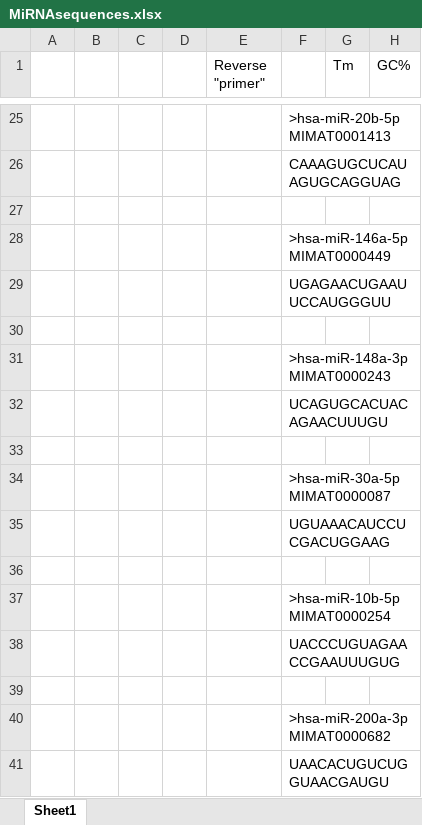
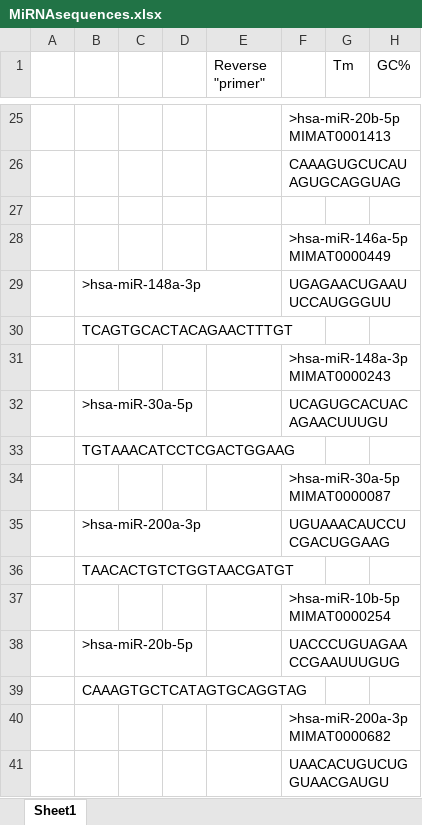
Before and after one commit to HarleyRobinson/Honours2, an Excel workbook: Data/EXO/MiRNAsequences.xlsx, sheet Sheet1, drawn as a sheet; only a part is shown, gaps mark what is left out; values as stored, in another font and other column widths than the file's, no borders; the diff names each change by its address in the sheet, - before the commit and + after, or states it on an @@ line.

```diff
--- a/Data/EXO/MiRNAsequences.xlsx (sheet Sheet1)
+++ b/Data/EXO/MiRNAsequences.xlsx (sheet Sheet1)
-B29: (empty)
+B29: >hsa-miR-148a-3p
-B30: (empty)
+B30: TCAGTGCACTACAGAACTTTGT
-B32: (empty)
+B32: >hsa-miR-30a-5p
-B33: (empty)
+B33: TGTAAACATCCTCGACTGGAAG
-B35: (empty)
+B35: >hsa-miR-200a-3p
-B36: (empty)
+B36: TAACACTGTCTGGTAACGATGT
-B38: (empty)
+B38: >hsa-miR-20b-5p
-B39: (empty)
+B39: CAAAGTGCTCATAGTGCAGGTAG
```
Also changed, not shown: 11 other files.
